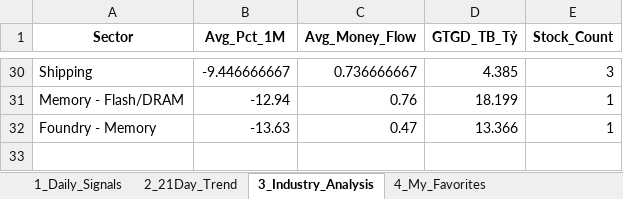
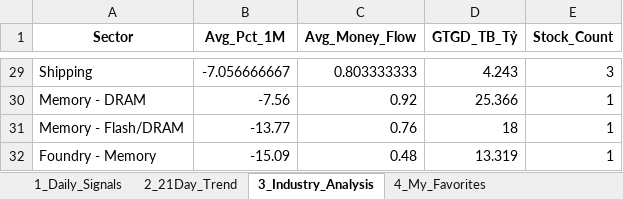
Before and after one commit to chipmoon/dashboard-tw, an Excel workbook: Taiwan_Market_Data_Latest.xlsx, sheet 3_Industry_Analysis, drawn as a sheet; only a part is shown, gaps mark what is left out; values as stored, in another font and other column widths than the file's, no borders; addresses are those after the commit; the diff covers the shown part only; the diff names each change by its address in the sheet, - before the commit and + after, or states it on an @@ line.

```diff
--- a/Taiwan_Market_Data_Latest.xlsx (sheet 3_Industry_Analysis)
+++ b/Taiwan_Market_Data_Latest.xlsx (sheet 3_Industry_Analysis)
-B29 (Avg_Pct_1M): -9.446666667
+B29 (Avg_Pct_1M): -7.056666667
-C29 (Avg_Money_Flow): 0.736666667
+C29 (Avg_Money_Flow): 0.803333333
-D29 (GTGD_TB_Tỷ): 4.385
+D29 (GTGD_TB_Tỷ): 4.243
+row 30: Memory - DRAM | -7.56 | 0.92 | 25.366 | 1
-B31 (Avg_Pct_1M): -12.94
+B31 (Avg_Pct_1M): -13.77
-D31 (GTGD_TB_Tỷ): 18.199
+D31 (GTGD_TB_Tỷ): 18
-B32 (Avg_Pct_1M): -13.63
+B32 (Avg_Pct_1M): -15.09
-C32 (Avg_Money_Flow): 0.47
+C32 (Avg_Money_Flow): 0.48
-D32 (GTGD_TB_Tỷ): 13.366
+D32 (GTGD_TB_Tỷ): 13.319
```
Also changed, not shown: 12 added rows, 13 removed rows and 45 edited cells elsewhere in this sheet, sheet 1_Daily_Signals, sheet 2_21Day_Trend, sheet 4_My_Favorites.
